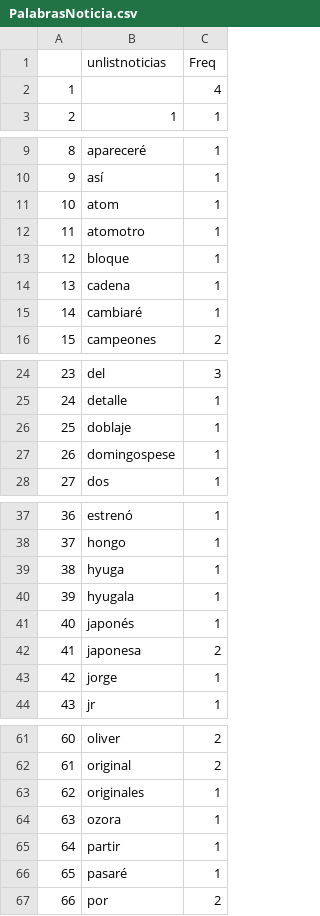
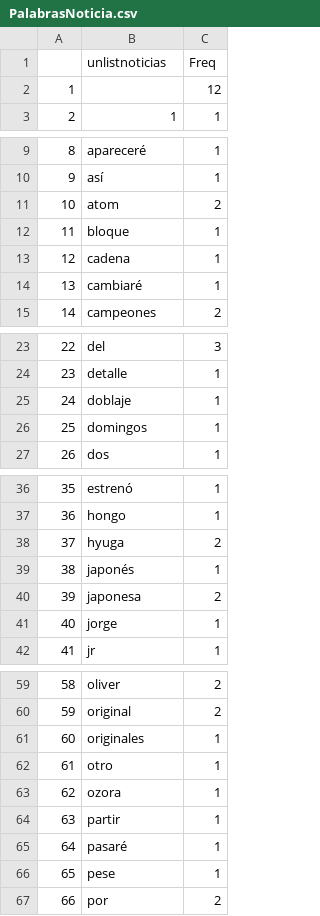
Before and after one commit to meronerr/Tarea_Nro5, a CSV file: PalabrasNoticia.csv, drawn as a sheet; only a part is shown, gaps mark what is left out; removed rows and columns are numbered as before the commit, all else as after; the diff covers the shown part only; the diff names each change by its address in the sheet, - before the commit and + after, or states it on an @@ line.

```diff
--- a/PalabrasNoticia.csv
+++ b/PalabrasNoticia.csv
-C2 (Freq): 4
+C2 (Freq): 12
-C11 (Freq): 1
+C11 (Freq): 2
-row 12: 11 | atomotro | 1
@@ column A renumbered between rows 12 and 65 @@
-B26 (unlistnoticias): domingospese
+B26 (unlistnoticias): domingos
-C38 (Freq): 1
+C38 (Freq): 2
-row 40: 39 | hyugala | 1
+row 62: 61 | otro | 1
+row 66: 65 | pese | 1
```
Also changed, not shown: 1 edited cell elsewhere in this file, 2 other files.
